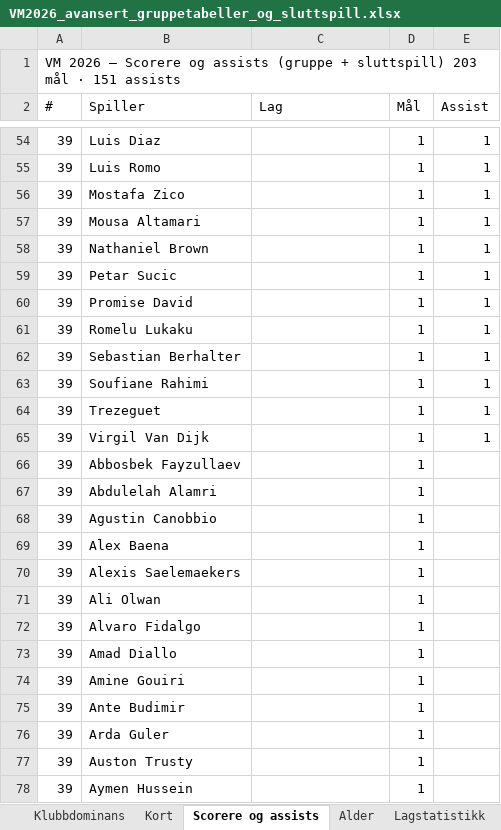
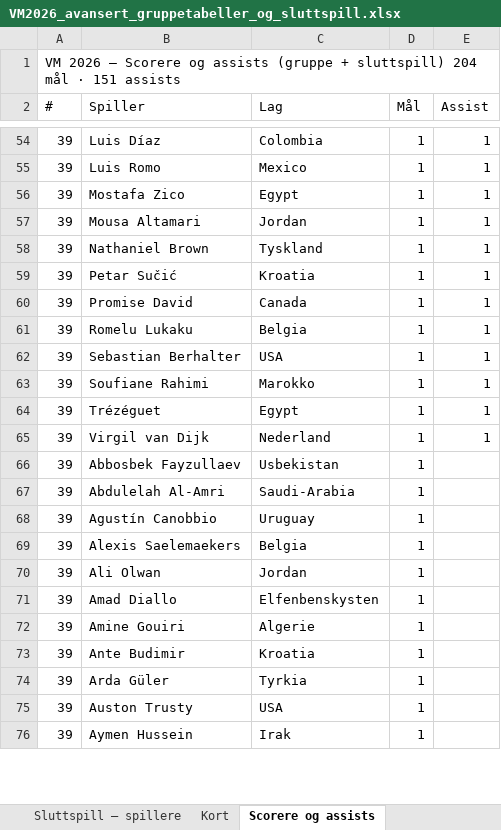
Before and after one commit to cathrinei/vm2026-statistikk, an Excel workbook: VM2026_avansert_gruppetabeller_og_sluttspill.xlsx, sheet Scorere og assists, drawn as a sheet; only a part is shown, gaps mark what is left out; values as stored, in another font and other column widths than the file's, no cell formats; removed rows and columns are numbered as before the commit, all else as after; the diff covers the shown part only; the diff names each change by its address in the sheet, - before the commit and + after, or states it on an @@ line.

```diff
--- a/VM2026_avansert_gruppetabeller_og_sluttspill.xlsx (sheet Scorere og assists)
+++ b/VM2026_avansert_gruppetabeller_og_sluttspill.xlsx (sheet Scorere og assists)
-A1 (#): …+ sluttspill) 203 mål ·…
+A1 (#): …+ sluttspill) 204 mål ·…
-B54 (Spiller): Luis Diaz
+B54 (Spiller): Luis Díaz
-C54 (Lag): (empty)
+C54 (Lag): Colombia
-C55 (Lag): (empty)
+C55 (Lag): Mexico
-C56 (Lag): (empty)
+C56 (Lag): Egypt
-C57 (Lag): (empty)
+C57 (Lag): Jordan
-C58 (Lag): (empty)
+C58 (Lag): Tyskland
-B59 (Spiller): Petar Sucic
+B59 (Spiller): Petar Sučić
-C59 (Lag): (empty)
+C59 (Lag): Kroatia
-C60 (Lag): (empty)
+C60 (Lag): Canada
-C61 (Lag): (empty)
+C61 (Lag): Belgia
-C62 (Lag): (empty)
+C62 (Lag): USA
-C63 (Lag): (empty)
+C63 (Lag): Marokko
-B64 (Spiller): Trezeguet
+B64 (Spiller): Trézéguet
-C64 (Lag): (empty)
+C64 (Lag): Egypt
-B65 (Spiller): Virgil Van Dijk
+B65 (Spiller): Virgil van Dijk
-C65 (Lag): (empty)
+C65 (Lag): Nederland
-C66 (Lag): (empty)
+C66 (Lag): Usbekistan
-B67 (Spiller): Abdulelah Alamri
+B67 (Spiller): Abdulelah Al-Amri
-C67 (Lag): (empty)
+C67 (Lag): Saudi-Arabia
-B68 (Spiller): Agustin Canobbio
+B68 (Spiller): Agustín Canobbio
-C68 (Lag): (empty)
+C68 (Lag): Uruguay
-row 69: 39 | Alex Baena |  | 1
-C69 (Lag): (empty)
+C69 (Lag): Belgia
-C70 (Lag): (empty)
+C70 (Lag): Jordan
-row 72: 39 | Alvaro Fidalgo |  | 1
-C71 (Lag): (empty)
+C71 (Lag): Elfenbenskysten
-C72 (Lag): (empty)
+C72 (Lag): Algerie
-C73 (Lag): (empty)
+C73 (Lag): Kroatia
-B74 (Spiller): Arda Guler
+B74 (Spiller): Arda Güler
-C74 (Lag): (empty)
+C74 (Lag): Tyrkia
-C75 (Lag): (empty)
+C75 (Lag): USA
-C76 (Lag): (empty)
+C76 (Lag): Irak
```
Also changed, not shown: 29 added rows, 26 removed rows and 274 edited cells elsewhere in this sheet, sheet Kort, other sheet tabs, cell formats, charts or pictures, 1 other file.
